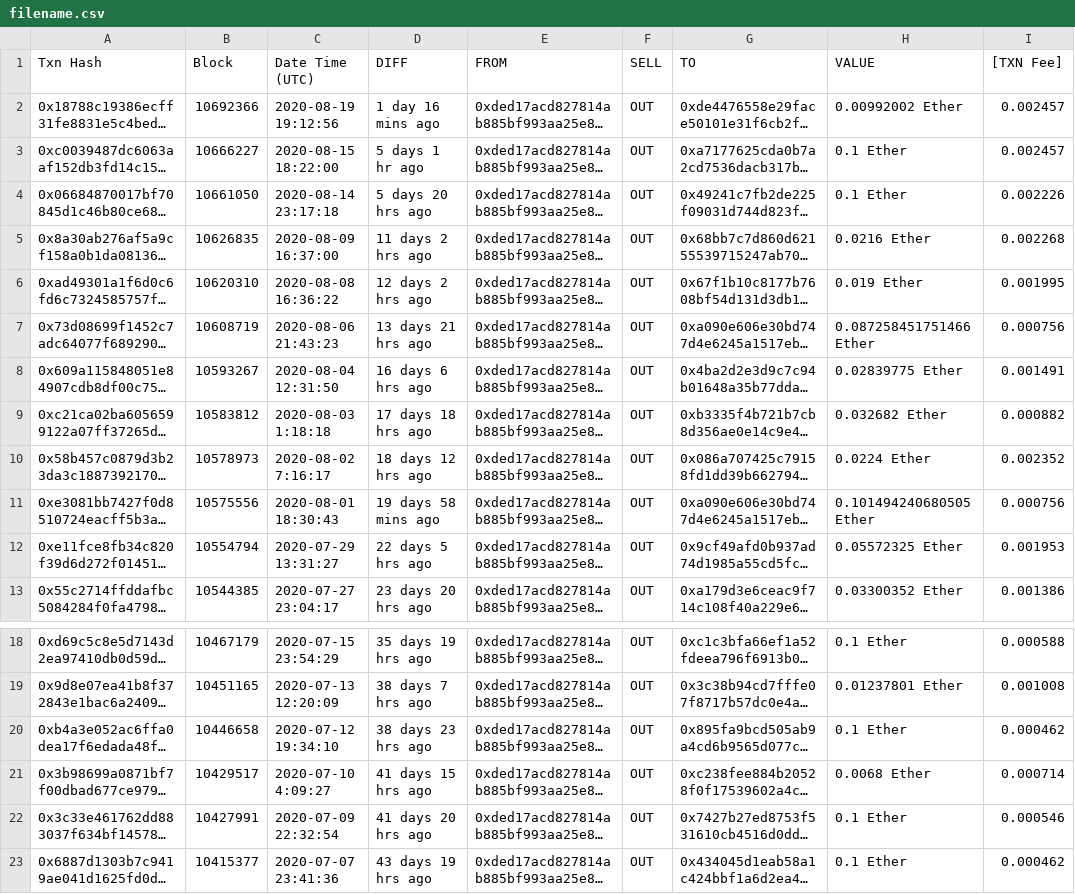
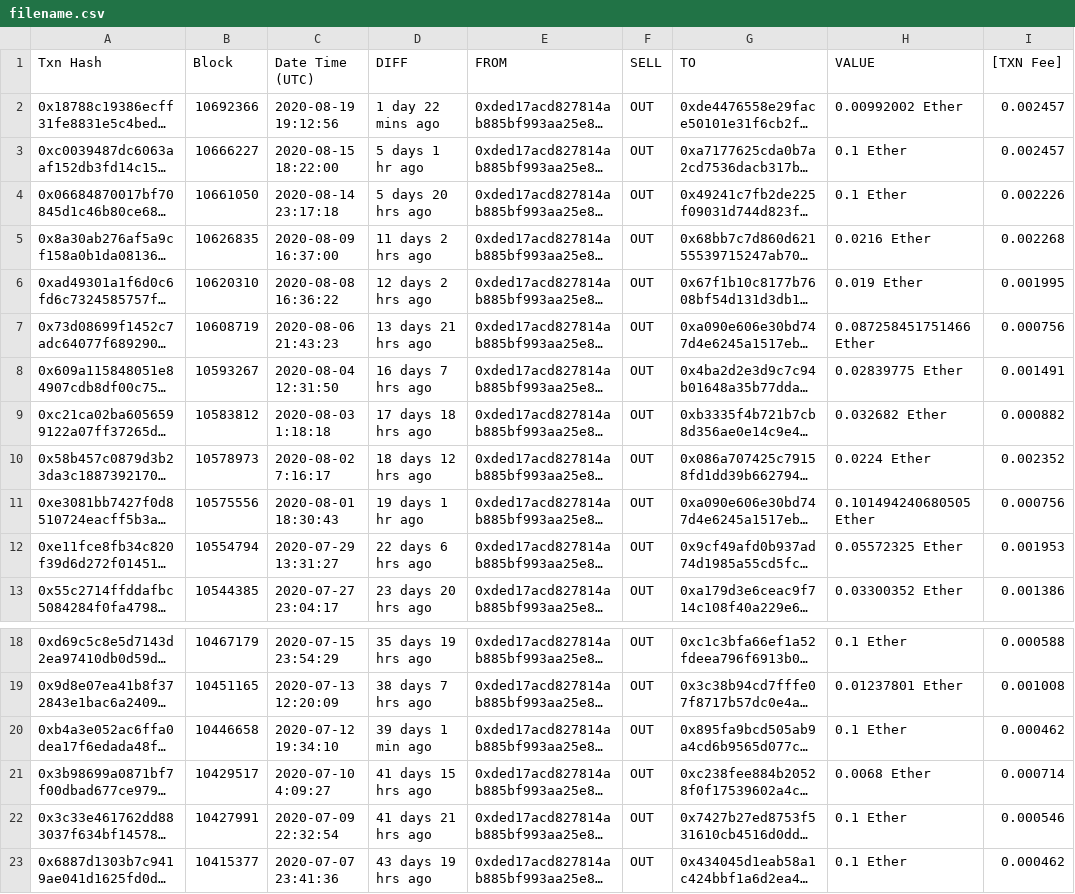
Before and after one commit to warcep/Crypto_Etherium_Monitoring, a CSV file: filename.csv, drawn as a sheet; only a part is shown, gaps mark what is left out; long unchanged cells end in …; the diff names each change by its address in the sheet, - before the commit and + after, or states it on an @@ line.

```diff
--- a/filename.csv
+++ b/filename.csv
-D2 (DIFF): 1 day 16 mins ago
+D2 (DIFF): 1 day 22 mins ago
-D8 (DIFF): 16 days 6 hrs ago
+D8 (DIFF): 16 days 7 hrs ago
-D11 (DIFF): 19 days 58 mins ago
+D11 (DIFF): 19 days 1 hr ago
-D12 (DIFF): 22 days 5 hrs ago
+D12 (DIFF): 22 days 6 hrs ago
-D20 (DIFF): 38 days 23 hrs ago
+D20 (DIFF): 39 days 1 min ago
-D22 (DIFF): 41 days 20 hrs ago
+D22 (DIFF): 41 days 21 hrs ago
```
Also changed, not shown: 1 other file.
